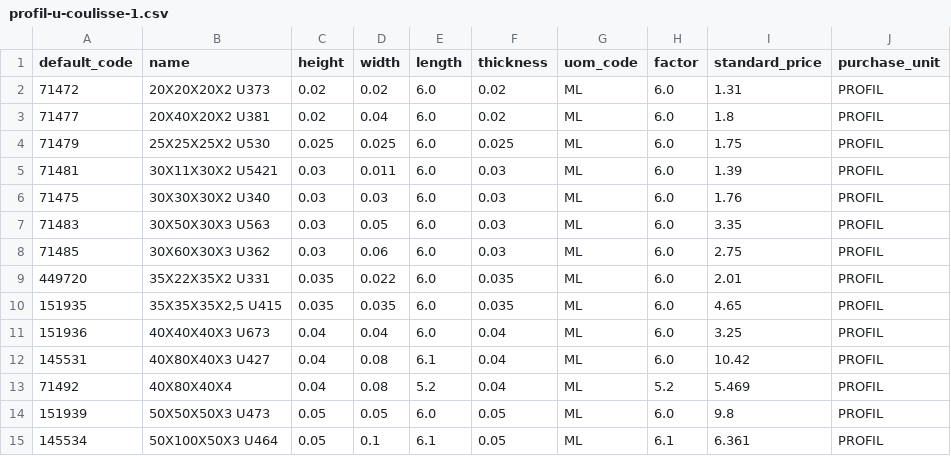
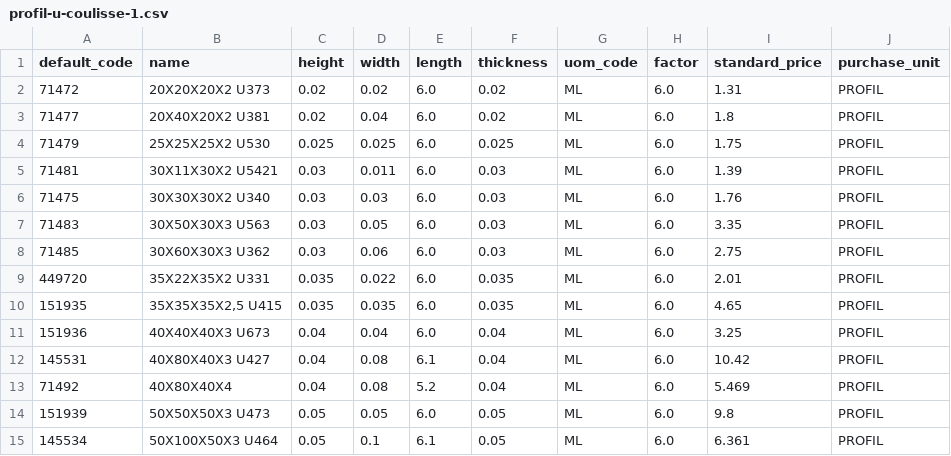
Before and after one commit to Metallerie/odoo18, a CSV file: csv/profil-u-coulisse-1.csv, drawn as a sheet.

Commit message:
Update profil-u-coulisse-1.csv

```diff
--- a/csv/profil-u-coulisse-1.csv
+++ b/csv/profil-u-coulisse-1.csv
@@ -12,4 +12,4 @@ default_code,name,height,width,length,thickness,uom_code,factor,standard_price,p
 145531,40X80X40X3 U427,0.04,0.08,6.1,0.04,ML,6.0,10.42,PROFIL
-71492,40X80X40X4,0.04,0.08,5.2,0.04,ML,5.2,5.469,PROFIL
+71492,40X80X40X4,0.04,0.08,5.2,0.04,ML,6.0,5.469,PROFIL
 151939,50X50X50X3 U473,0.05,0.05,6.0,0.05,ML,6.0,9.8,PROFIL
-145534,50X100X50X3 U464,0.05,0.1,6.1,0.05,ML,6.1,6.361,PROFIL
+145534,50X100X50X3 U464,0.05,0.1,6.1,0.05,ML,6.0,6.361,PROFIL
```
